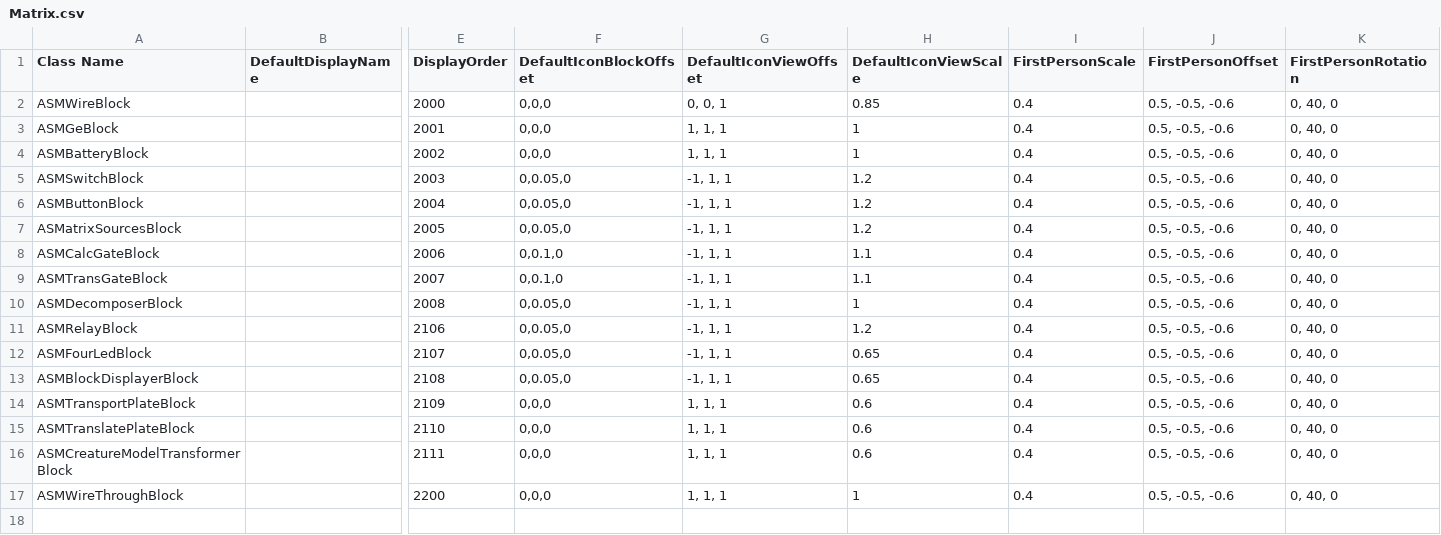
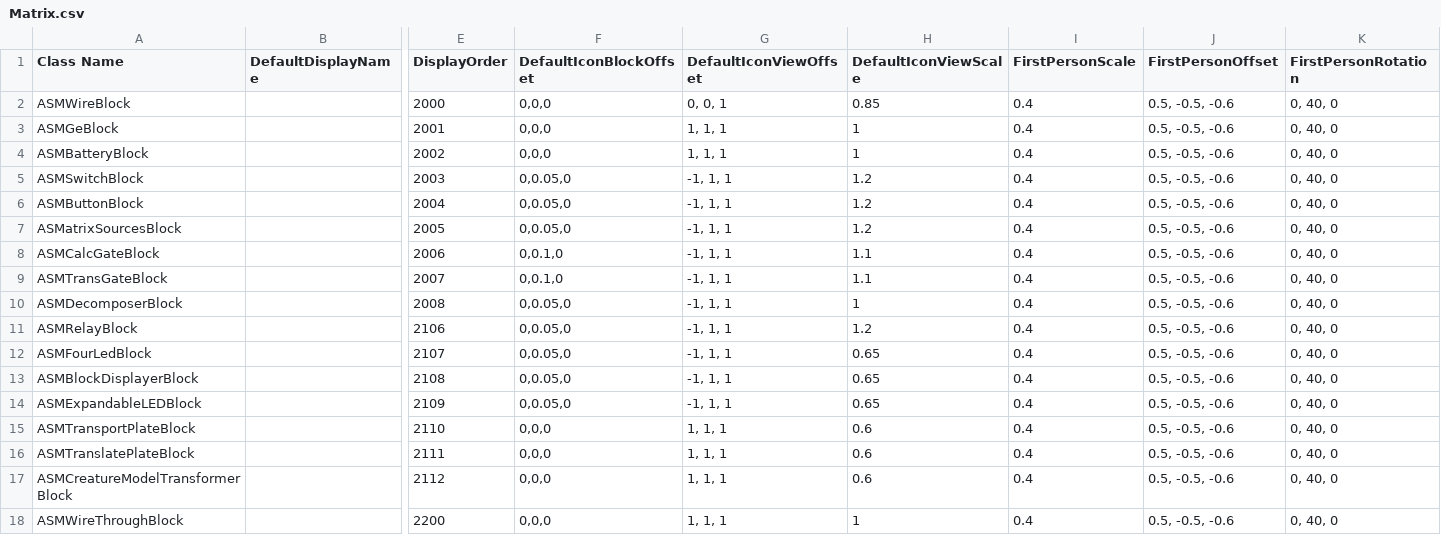
Before and after one commit to CS-LX/AutoScripting-Matrix, a CSV file: AutoScripting-Matrix/Assets/Matrix.csv, drawn as a sheet; only a part is shown, gaps mark what is left out; addresses are those after the commit; rows hold the shown columns only; the diff names each change by its address in the sheet, - before the commit and + after, or states it on an @@ line.

```diff
--- a/AutoScripting-Matrix/Assets/Matrix.csv
+++ b/AutoScripting-Matrix/Assets/Matrix.csv
+row 14: ASMExpandableLEDBlock |  | 2109 | 0,0.05,0 | -1, 1, 1 | 0.65 | 0.4 | 0.5, -0.5, -0.6 | 0, 40, 0
-E15 (DisplayOrder): 2109
+E15 (DisplayOrder): 2110
-E16 (DisplayOrder): 2110
+E16 (DisplayOrder): 2111
-E17 (DisplayOrder): 2111
+E17 (DisplayOrder): 2112
```
Also changed, not shown: 9 other files.
